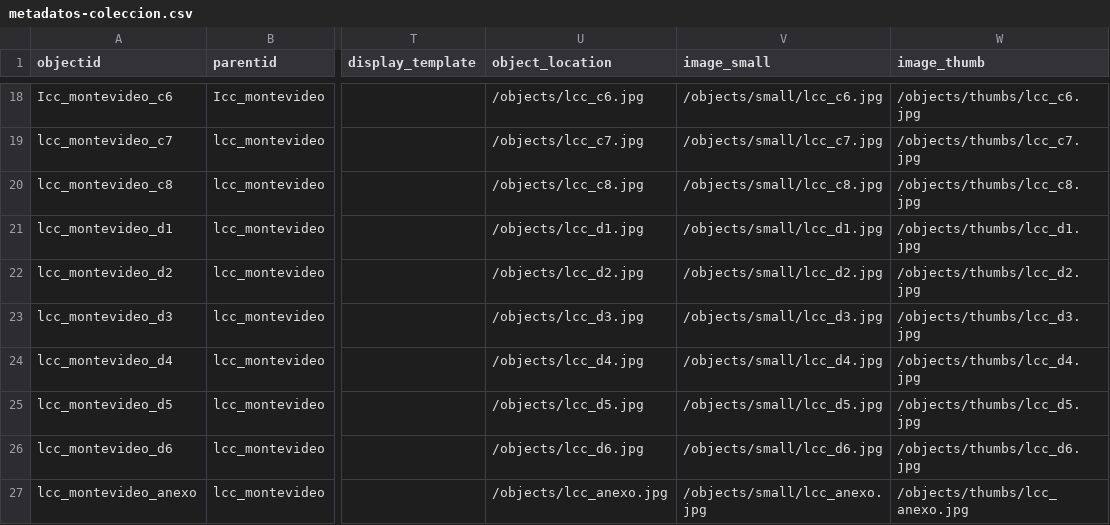
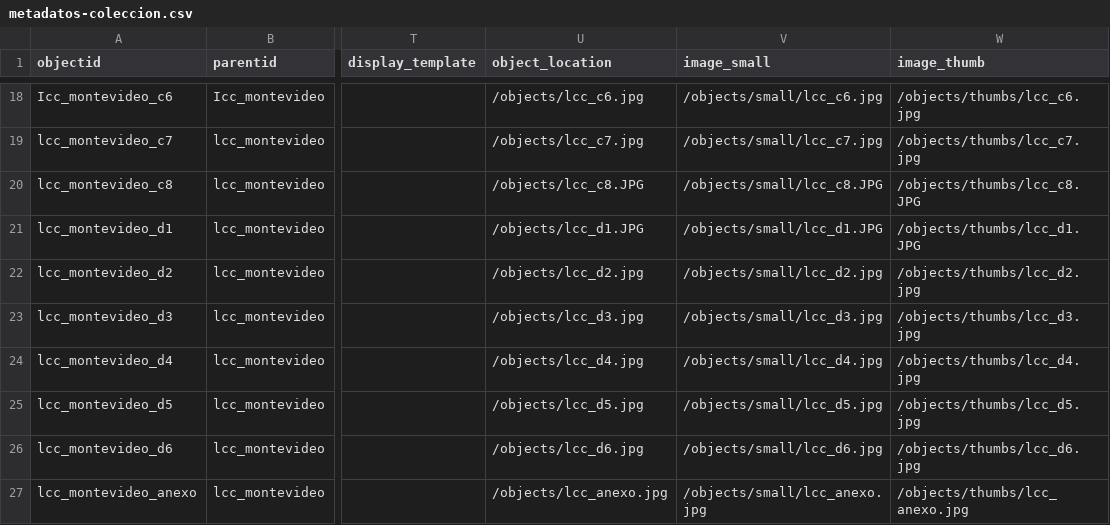
Before and after one commit to courtadepilar-coder/repositorioprueba, a CSV file: _data/metadatos-coleccion.csv, drawn as a sheet; only a part is shown, gaps mark what is left out; the diff names each change by its address in the sheet, - before the commit and + after, or states it on an @@ line.

Commit message:
CAAMBIOS

```diff
--- a/_data/metadatos-coleccion.csv
+++ b/_data/metadatos-coleccion.csv
-U20 (object_location): /objects/lcc_c8.jpg
+U20 (object_location): /objects/lcc_c8.JPG
-V20 (image_small): /objects/small/lcc_c8.jpg
+V20 (image_small): /objects/small/lcc_c8.JPG
-W20 (image_thumb): /objects/thumbs/lcc_c8.jpg
+W20 (image_thumb): /objects/thumbs/lcc_c8.JPG
-U21 (object_location): /objects/lcc_d1.jpg
+U21 (object_location): /objects/lcc_d1.JPG
-V21 (image_small): /objects/small/lcc_d1.jpg
+V21 (image_small): /objects/small/lcc_d1.JPG
-W21 (image_thumb): /objects/thumbs/lcc_d1.jpg
+W21 (image_thumb): /objects/thumbs/lcc_d1.JPG
```
